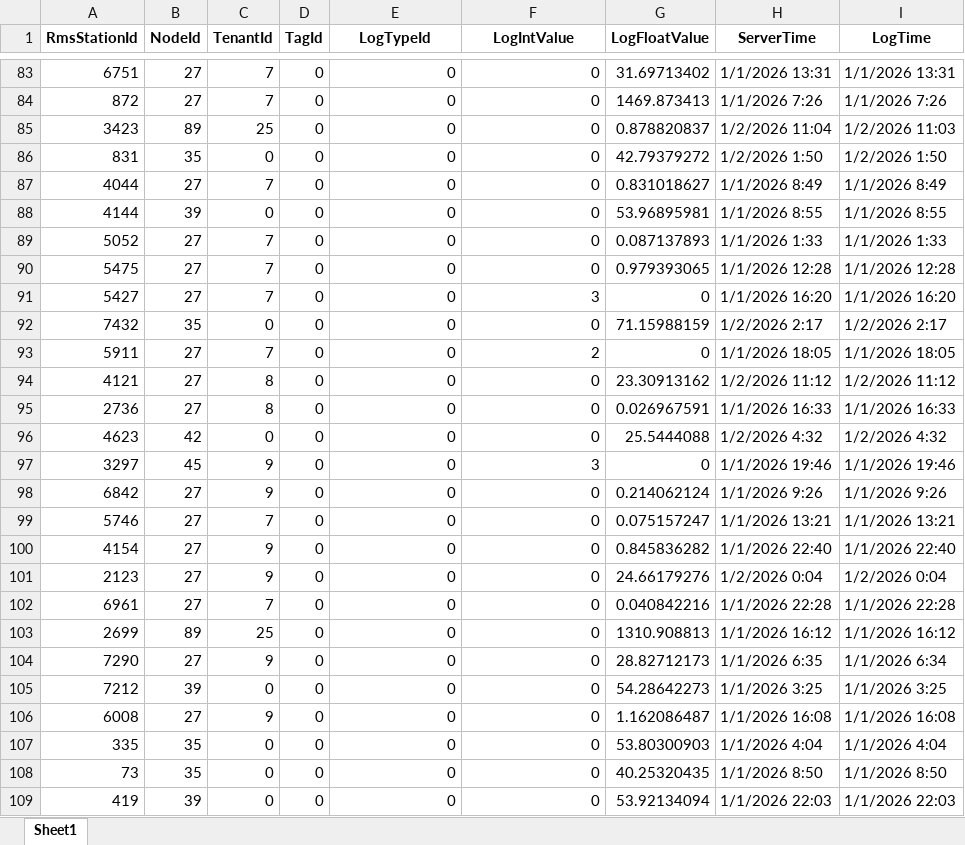
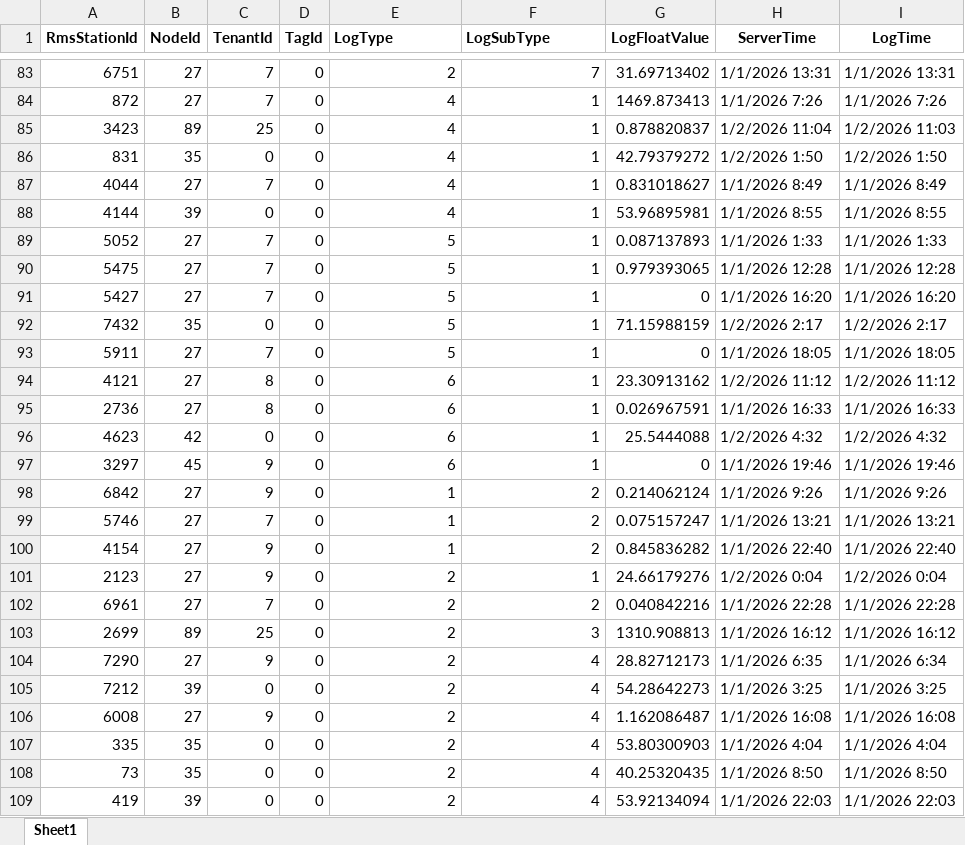
Before and after one commit to shaonkhalifa/iot-anomaly-ml-service, an Excel workbook: data/processed/_uploaded_compare.xlsx, sheet Sheet1, drawn as a sheet; only a part is shown, gaps mark what is left out; values as stored, in another font and other column widths than the file's, no borders; the diff covers the shown part only; the diff names each change by its address in the sheet, - before the commit and + after, or states it on an @@ line.

```diff
--- a/data/processed/_uploaded_compare.xlsx (sheet Sheet1)
+++ b/data/processed/_uploaded_compare.xlsx (sheet Sheet1)
-E1: LogTypeId
+E1: LogType
-E1:F1 alignment: center
+E1:F1 alignment: left
-F1: LogIntValue
+F1: LogSubType
-E83 (LogType): 0
+E83 (LogType): 2
-F83 (LogSubType): 0
+F83 (LogSubType): 7
-E84:E88 (LogType): 0
+E84:E88 (LogType): 4
-F84:F90 (LogSubType): 0
+F84:F90 (LogSubType): 1
-E89:E93 (LogType): 0
+E89:E93 (LogType): 5
-F91 (LogSubType): 3
+F91 (LogSubType): 1
-F92 (LogSubType): 0
+F92 (LogSubType): 1
-F93 (LogSubType): 2
+F93 (LogSubType): 1
-E94:E97 (LogType): 0
+E94:E97 (LogType): 6
-F94:F96 (LogSubType): 0
+F94:F96 (LogSubType): 1
-F97 (LogSubType): 3
+F97 (LogSubType): 1
-E98:E100 (LogType): 0
+E98:E100 (LogType): 1
-F98:F100 (LogSubType): 0
+F98:F100 (LogSubType): 2
-E101:E109 (LogType): 0
+E101:E109 (LogType): 2
-F101 (LogSubType): 0
+F101 (LogSubType): 1
-F102 (LogSubType): 0
+F102 (LogSubType): 2
-F103 (LogSubType): 0
+F103 (LogSubType): 3
-F104:F109 (LogSubType): 0
+F104:F109 (LogSubType): 4
```
Also changed, not shown: 1921 edited cells elsewhere in this sheet, data/processed/_uploaded.xlsx, 4 other files.
